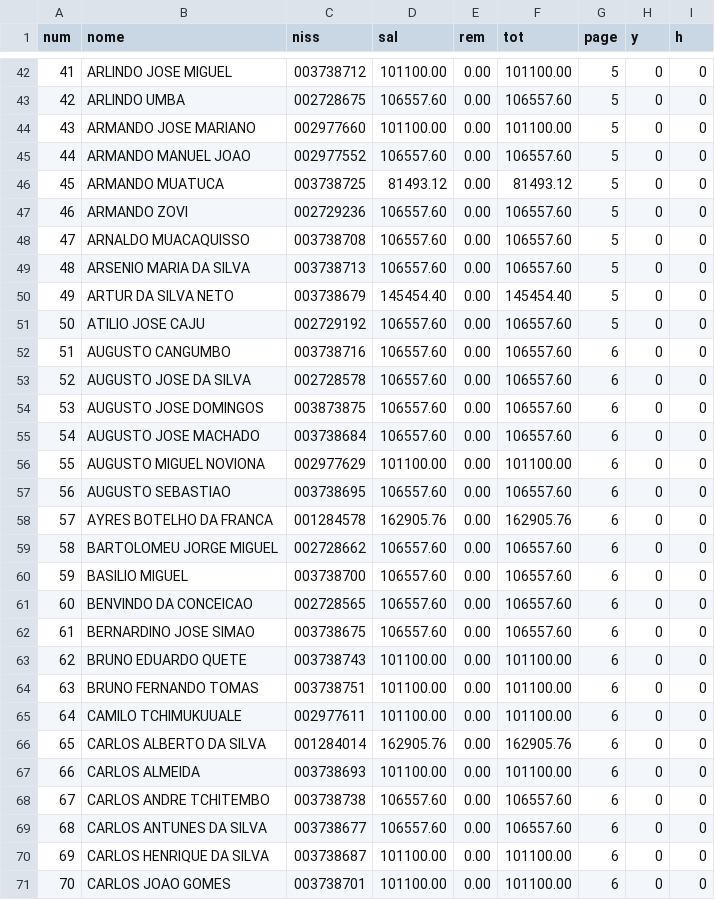
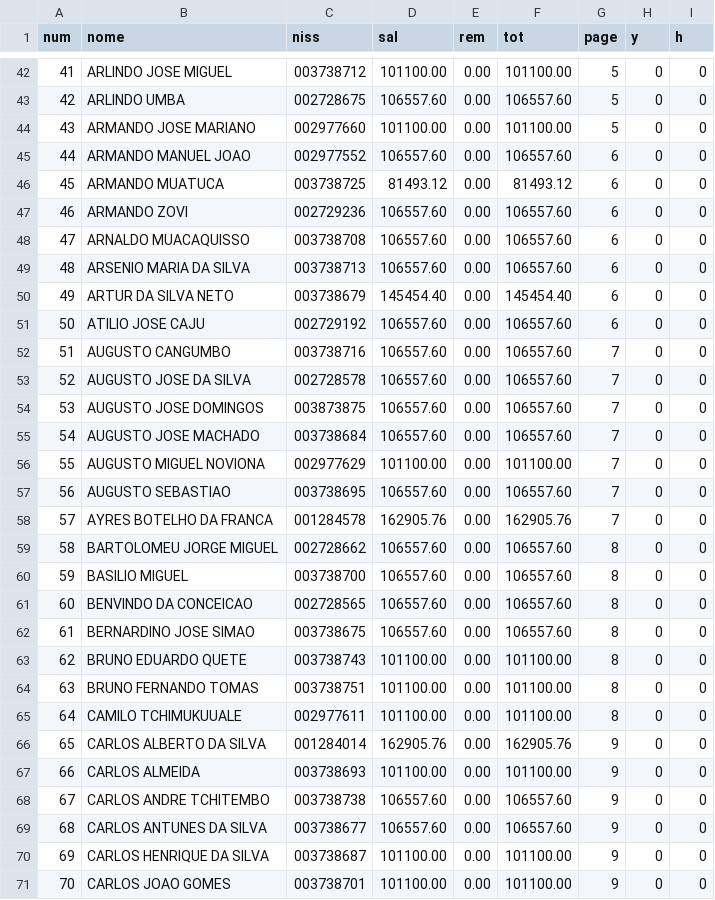
Before and after one commit to CredoDivaldo/mapa-inss-elecnor-2013, a CSV file: data/2018/11_semifinal.csv, drawn as a sheet; only a part is shown, gaps mark what is left out; the diff covers the shown part only.

Commit message:
fix(2018): CSVs 10-12 + pipeline (páginas e parser de nomes)

```diff
--- a/data/2018/11_semifinal.csv
+++ b/data/2018/11_semifinal.csv
@@ -44,28 +44,28 @@
 43,ARMANDO JOSE MARIANO,002977660,101100.00,0.00,101100.00,5,0,0
-44,ARMANDO MANUEL JOAO,002977552,106557.60,0.00,106557.60,5,0,0
-45,ARMANDO MUATUCA,003738725,81493.12,0.00,81493.12,5,0,0
-46,ARMANDO ZOVI,002729236,106557.60,0.00,106557.60,5,0,0
-47,ARNALDO MUACAQUISSO,003738708,106557.60,0.00,106557.60,5,0,0
-48,ARSENIO MARIA DA SILVA,003738713,106557.60,0.00,106557.60,5,0,0
-49,ARTUR DA SILVA NETO,003738679,145454.40,0.00,145454.40,5,0,0
-50,ATILIO JOSE CAJU,002729192,106557.60,0.00,106557.60,5,0,0
-51,AUGUSTO CANGUMBO,003738716,106557.60,0.00,106557.60,6,0,0
-52,AUGUSTO JOSE DA SILVA,002728578,106557.60,0.00,106557.60,6,0,0
-53,AUGUSTO JOSE DOMINGOS,003873875,106557.60,0.00,106557.60,6,0,0
-54,AUGUSTO JOSE MACHADO,003738684,106557.60,0.00,106557.60,6,0,0
-55,AUGUSTO MIGUEL NOVIONA,002977629,101100.00,0.00,101100.00,6,0,0
-56,AUGUSTO SEBASTIAO,003738695,106557.60,0.00,106557.60,6,0,0
-57,AYRES BOTELHO DA FRANCA,001284578,162905.76,0.00,162905.76,6,0,0
-58,BARTOLOMEU JORGE MIGUEL,002728662,106557.60,0.00,106557.60,6,0,0
-59,BASILIO MIGUEL,003738700,106557.60,0.00,106557.60,6,0,0
-60,BENVINDO DA CONCEICAO,002728565,106557.60,0.00,106557.60,6,0,0
-61,BERNARDINO JOSE SIMAO,003738675,106557.60,0.00,106557.60,6,0,0
-62,BRUNO EDUARDO QUETE,003738743,101100.00,0.00,101100.00,6,0,0
-63,BRUNO FERNANDO TOMAS,003738751,101100.00,0.00,101100.00,6,0,0
-64,CAMILO TCHIMUKUUALE,002977611,101100.00,0.00,101100.00,6,0,0
-65,CARLOS ALBERTO DA SILVA,001284014,162905.76,0.00,162905.76,6,0,0
-66,CARLOS ALMEIDA,003738693,101100.00,0.00,101100.00,6,0,0
-67,CARLOS ANDRE TCHITEMBO,003738738,106557.60,0.00,106557.60,6,0,0
-68,CARLOS ANTUNES DA SILVA,003738677,106557.60,0.00,106557.60,6,0,0
-69,CARLOS HENRIQUE DA SILVA,003738687,101100.00,0.00,101100.00,6,0,0
-70,CARLOS JOAO GOMES,003738701,101100.00,0.00,101100.00,6,0,0
+44,ARMANDO MANUEL JOAO,002977552,106557.60,0.00,106557.60,6,0,0
+45,ARMANDO MUATUCA,003738725,81493.12,0.00,81493.12,6,0,0
+46,ARMANDO ZOVI,002729236,106557.60,0.00,106557.60,6,0,0
+47,ARNALDO MUACAQUISSO,003738708,106557.60,0.00,106557.60,6,0,0
+48,ARSENIO MARIA DA SILVA,003738713,106557.60,0.00,106557.60,6,0,0
+49,ARTUR DA SILVA NETO,003738679,145454.40,0.00,145454.40,6,0,0
+50,ATILIO JOSE CAJU,002729192,106557.60,0.00,106557.60,6,0,0
+51,AUGUSTO CANGUMBO,003738716,106557.60,0.00,106557.60,7,0,0
+52,AUGUSTO JOSE DA SILVA,002728578,106557.60,0.00,106557.60,7,0,0
+53,AUGUSTO JOSE DOMINGOS,003873875,106557.60,0.00,106557.60,7,0,0
+54,AUGUSTO JOSE MACHADO,003738684,106557.60,0.00,106557.60,7,0,0
+55,AUGUSTO MIGUEL NOVIONA,002977629,101100.00,0.00,101100.00,7,0,0
+56,AUGUSTO SEBASTIAO,003738695,106557.60,0.00,106557.60,7,0,0
+57,AYRES BOTELHO DA FRANCA,001284578,162905.76,0.00,162905.76,7,0,0
+58,BARTOLOMEU JORGE MIGUEL,002728662,106557.60,0.00,106557.60,8,0,0
+59,BASILIO MIGUEL,003738700,106557.60,0.00,106557.60,8,0,0
+60,BENVINDO DA CONCEICAO,002728565,106557.60,0.00,106557.60,8,0,0
+61,BERNARDINO JOSE SIMAO,003738675,106557.60,0.00,106557.60,8,0,0
+62,BRUNO EDUARDO QUETE,003738743,101100.00,0.00,101100.00,8,0,0
+63,BRUNO FERNANDO TOMAS,003738751,101100.00,0.00,101100.00,8,0,0
+64,CAMILO TCHIMUKUUALE,002977611,101100.00,0.00,101100.00,8,0,0
+65,CARLOS ALBERTO DA SILVA,001284014,162905.76,0.00,162905.76,9,0,0
+66,CARLOS ALMEIDA,003738693,101100.00,0.00,101100.00,9,0,0
+67,CARLOS ANDRE TCHITEMBO,003738738,106557.60,0.00,106557.60,9,0,0
+68,CARLOS ANTUNES DA SILVA,003738677,106557.60,0.00,106557.60,9,0,0
+69,CARLOS HENRIQUE DA SILVA,003738687,101100.00,0.00,101100.00,9,0,0
+70,CARLOS JOAO GOMES,003738701,101100.00,0.00,101100.00,9,0,0
```
Also changed, not shown: 79 edited cells elsewhere in this file, data/2018/10_semifinal.csv, data/2018/12_semifinal.csv, 3 other files.
